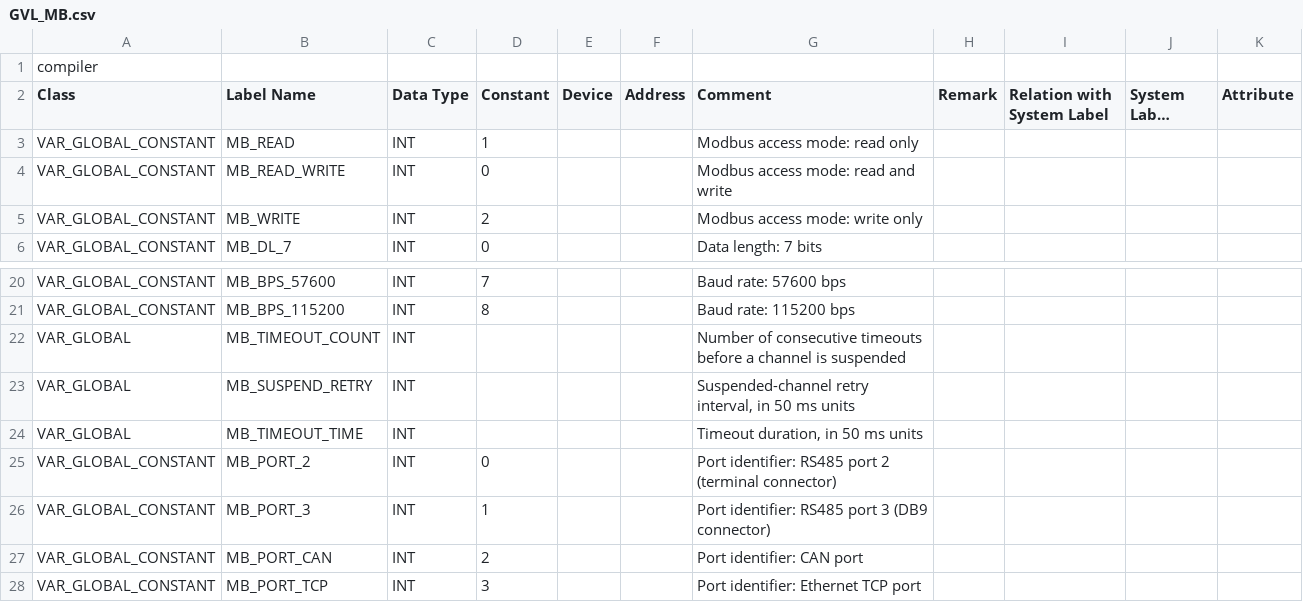
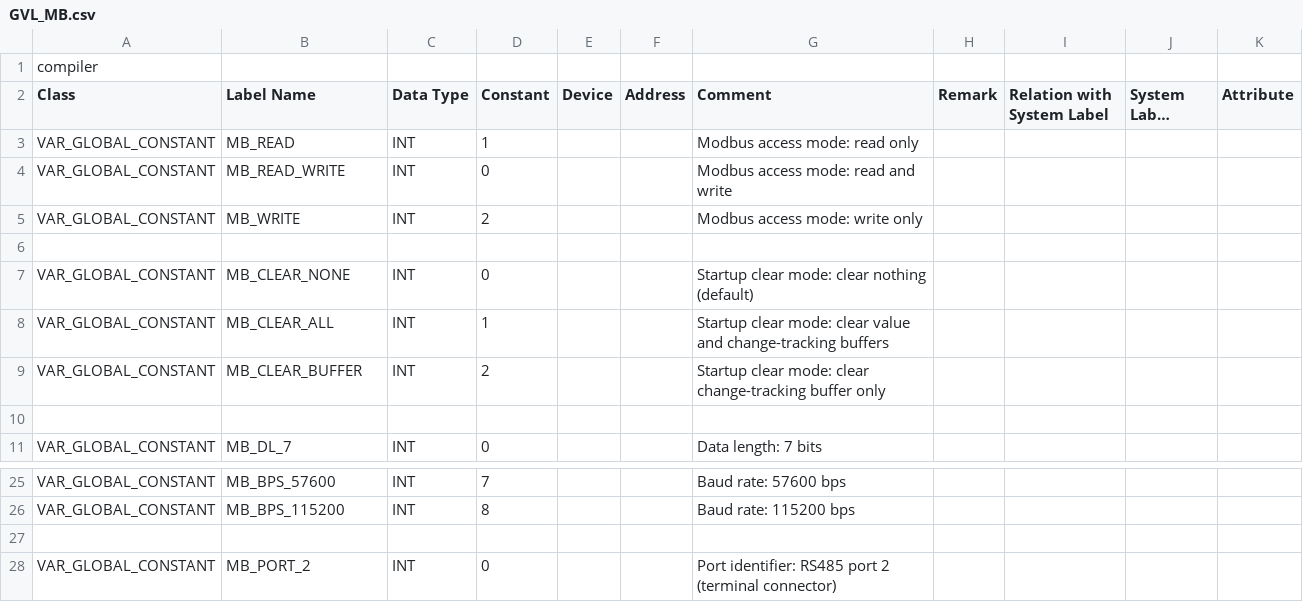
Before and after one commit to Serhioromano/gxw2-libraries, a CSV file: libraries/ModbusDriver/POU/GVL_MB.csv, drawn as a sheet; only a part is shown, gaps mark what is left out; the shorter side is filled out with more unchanged rows; long unchanged cells end in …; removed rows and columns are numbered as before the commit, all else as after; the diff names each change by its address in the sheet, - before the commit and + after, or states it on an @@ line.

```diff
--- a/libraries/ModbusDriver/POU/GVL_MB.csv
+++ b/libraries/ModbusDriver/POU/GVL_MB.csv
+row 6: (empty)
+row 7: VAR_GLOBAL_CONSTANT | MB_CLEAR_NONE | INT | 0 |  |  | Startup clear mode: clear nothing (default)
+row 8: VAR_GLOBAL_CONSTANT | MB_CLEAR_ALL | INT | 1 |  |  | Startup clear mode: clear value and change-tracking buffers
+row 9: VAR_GLOBAL_CONSTANT | MB_CLEAR_BUFFER | INT | 2 |  |  | Startup clear mode: clear change-tracking buffer only
+row 10: (empty)
-row 27: VAR_GLOBAL | MB_TIMEOUT_COUNT | INT |  |  |  | Number of consecutive timeouts before a channel is suspended
+row 27: (empty)
-row 23: VAR_GLOBAL | MB_SUSPEND_RETRY | INT |  |  |  | Suspended-channel retry interval, in 50 ms units
-row 24: VAR_GLOBAL | MB_TIMEOUT_TIME | INT |  |  |  | Timeout duration, in 50 ms units
```
Also changed, not shown: libraries/ModbusDriver/POU/MB_PROCESS_50.csv, 7 other files.
